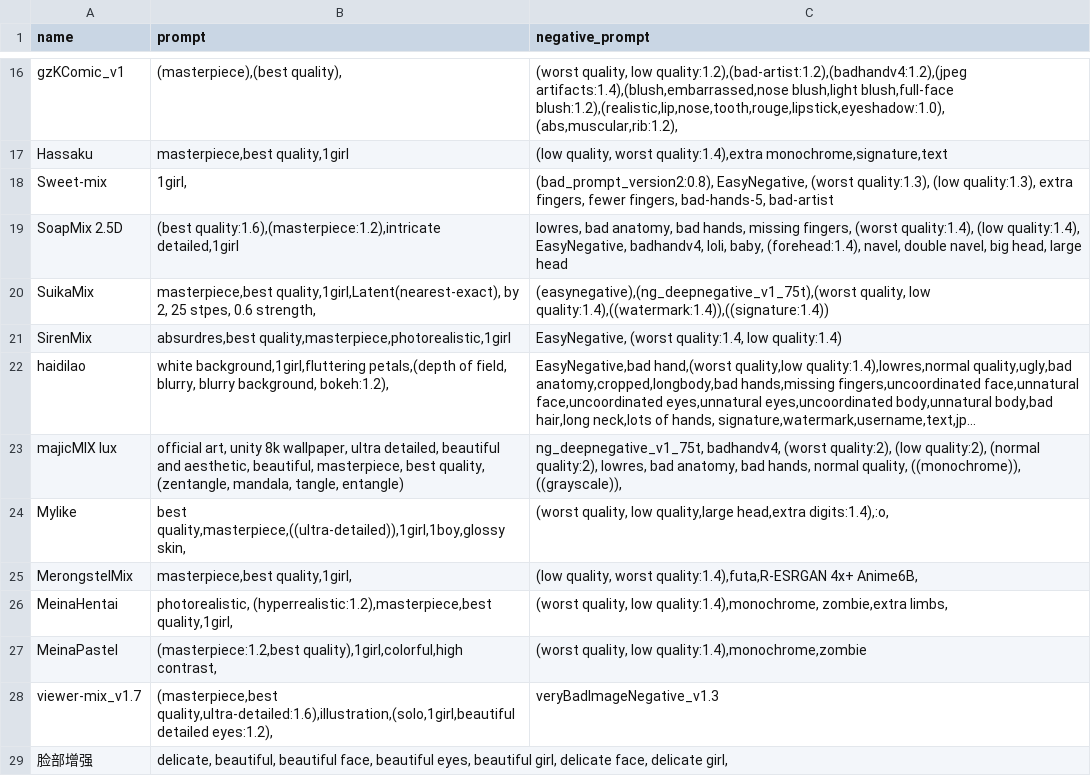
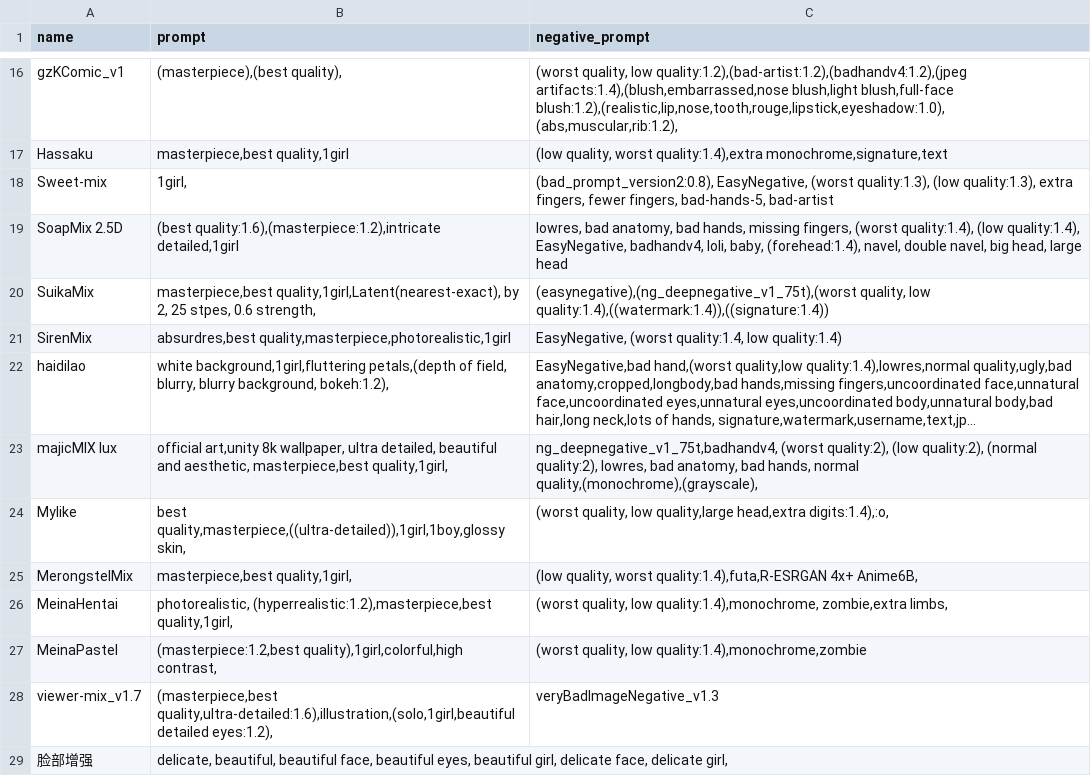
Before and after one commit to Heptoginseng/sd-configs, a CSV file: dist/styles.csv, drawn as a sheet; only a part is shown, gaps mark what is left out; long unchanged cells end in …; the diff names each change by its address in the sheet, - before the commit and + after, or states it on an @@ line.

Commit message:
Update styles.csv

```diff
--- a/dist/styles.csv
+++ b/dist/styles.csv
-B23 (prompt): official art, unity 8k wallpaper, ultra detailed, beautiful and aesthetic, beautiful, masterpiece, best quality, (zentangle, mandala, tangle, entangle)
+B23 (prompt): official art,unity 8k wallpaper, ultra detailed, beautiful and aesthetic, masterpiece,best quality,1girl,
-C23 (negative_prompt): ng_deepnegative_v1_75t, badhandv4, (worst quality:2), (low quality:2), (normal quality:2), lowres, bad anatomy, bad hands, normal quality, ((monochrome)), ((grayscale)),
+C23 (negative_prompt): ng_deepnegative_v1_75t,badhandv4, (worst quality:2), (low quality:2), (normal quality:2), lowres, bad anatomy, bad hands, normal quality,(monochrome),(grayscale),
```
